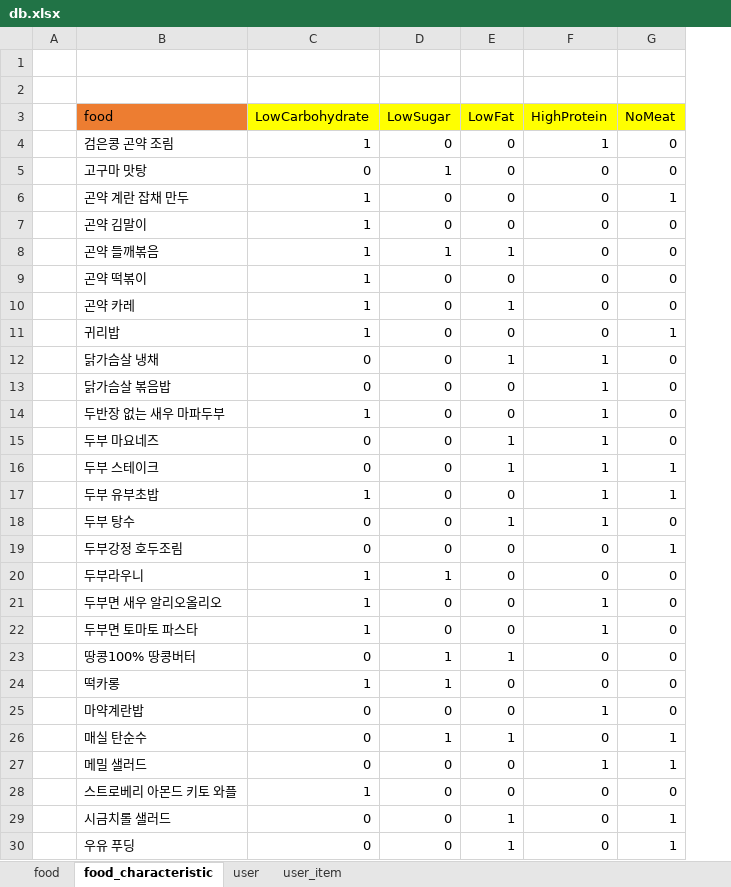
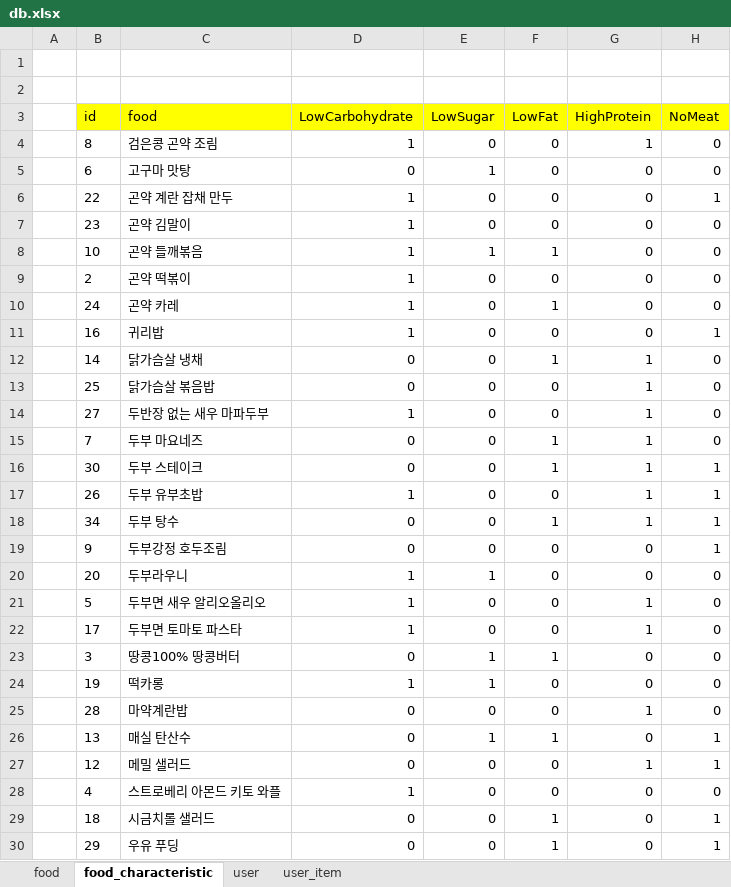
Before and after one commit to CSID-DGU/2022-01-OSSP1-KBJ-7, an Excel workbook: DB/db.xlsx, sheet food_characteristic, drawn as a sheet; only a part is shown; values as stored, in another font and other column widths than the file's, no borders; addresses are those after the commit; the diff names each change by its address in the sheet, - before the commit and + after, or states it on an @@ line.

```diff
--- a/DB/db.xlsx (sheet food_characteristic)
+++ b/DB/db.xlsx (sheet food_characteristic)
+column B (id), rows 4-30: 8 | 6 | 22 | 23 | 10 | 2 | 24 | 16 | 14 | 25 | 27 | 7 | 30 | 26 | 34 | 9 | 20 | 5 | 17 | 3 | 19 | 28 | 13 | 12 | 4 | 18 | 29
-C3 fill: #ED7D31
+C3 fill: #FFFF00
-H18 (NoMeat): 0
+H18 (NoMeat): 1
-C26 (food): 매실 탄순수
+C26 (food): 매실 탄산수
```
Also changed, not shown: sheet user_item, sheet user, sheet food.
